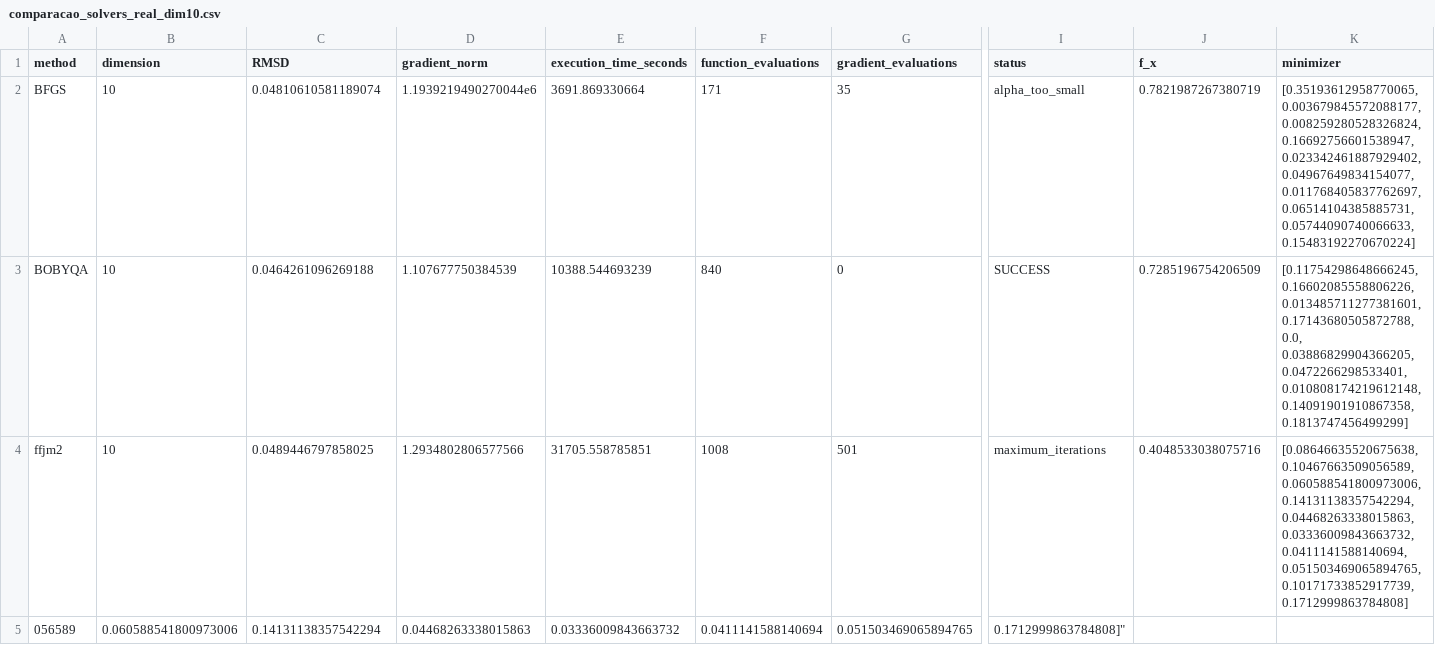
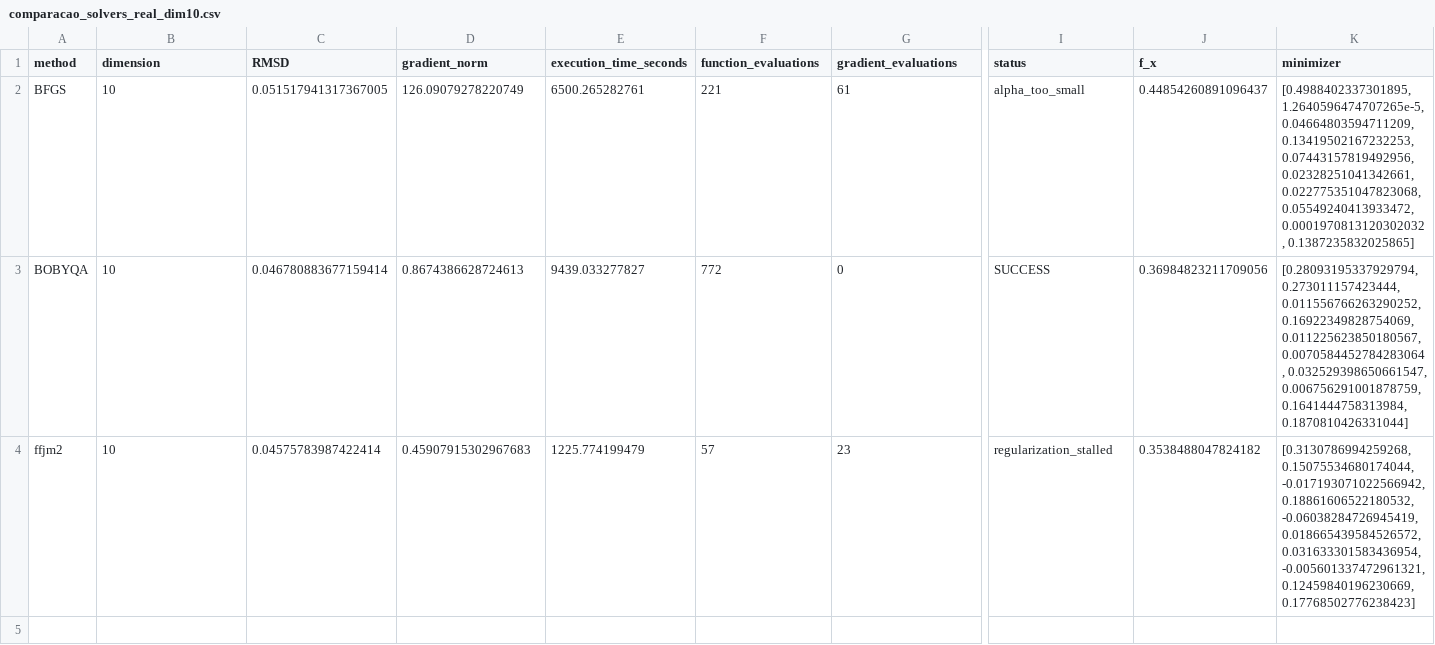
Before and after one commit to FabioAFortunato/Saint_Venant_fork_river, a CSV file: results/comparacao_solvers_real_dim10.csv, drawn as a sheet; only a part is shown, gaps mark what is left out; rows hold the shown columns only; the diff names each change by its address in the sheet, - before the commit and + after, or states it on an @@ line.

```diff
--- a/results/comparacao_solvers_real_dim10.csv
+++ b/results/comparacao_solvers_real_dim10.csv
-C2 (RMSD): 0.04810610581189074
+C2 (RMSD): 0.051517941317367005
-D2 (gradient_norm): 1.1939219490270044e6
+D2 (gradient_norm): 126.09079278220749
-E2 (execution_time_seconds): 3691.869330664
+E2 (execution_time_seconds): 6500.265282761
-F2 (function_evaluations): 171
+F2 (function_evaluations): 221
-G2 (gradient_evaluations): 35
+G2 (gradient_evaluations): 61
-J2 (f_x): 0.7821987267380719
+J2 (f_x): 0.44854260891096437
-K2 (minimizer): [0.35193612958770065, 0.003679845572088177, 0.008259280528326824, 0.16692756601538947, 0.023342461887929402, 0.04967649834154077, 0.011768405837762697, 0.06514104385885731, 0.05744090740066633, 0.15483192270670224]
+K2 (minimizer): [0.4988402337301895, 1.2640596474707265e-5, 0.04664803594711209, 0.13419502167232253, 0.07443157819492956, 0.02328251041342661, 0.022775351047823068, 0.05549240413933472, 0.0001970813120302032, 0.1387235832025865]
-C3 (RMSD): 0.0464261096269188
+C3 (RMSD): 0.046780883677159414
-D3 (gradient_norm): 1.107677750384539
+D3 (gradient_norm): 0.8674386628724613
-E3 (execution_time_seconds): 10388.544693239
+E3 (execution_time_seconds): 9439.033277827
-F3 (function_evaluations): 840
+F3 (function_evaluations): 772
-J3 (f_x): 0.7285196754206509
+J3 (f_x): 0.36984823211709056
-K3 (minimizer): [0.11754298648666245, 0.16602085558806226, 0.013485711277381601, 0.17143680505872788, 0.0, 0.03886829904366205, 0.0472266298533401, 0.010808174219612148, 0.14091901910867358, 0.1813747456499299]
+K3 (minimizer): [0.28093195337929794, 0.273011157423444, 0.011556766263290252, 0.16922349828754069, 0.011225623850180567, 0.0070584452784283064, 0.032529398650661547, 0.006756291001878759, 0.1641444758313984, 0.1870810426331044]
-C4 (RMSD): 0.0489446797858025
+C4 (RMSD): 0.04575783987422414
-D4 (gradient_norm): 1.2934802806577566
+D4 (gradient_norm): 0.45907915302967683
-E4 (execution_time_seconds): 31705.558785851
+E4 (execution_time_seconds): 1225.774199479
-F4 (function_evaluations): 1008
+F4 (function_evaluations): 57
-G4 (gradient_evaluations): 501
+G4 (gradient_evaluations): 23
-I4 (status): maximum_iterations
+I4 (status): regularization_stalled
-J4 (f_x): 0.4048533038075716
+J4 (f_x): 0.3538488047824182
-K4 (minimizer): [0.08646635520675638, 0.10467663509056589, 0.060588541800973006, 0.14131138357542294, 0.04468263338015863, 0.03336009843663732, 0.0411141588140694, 0.051503469065894765, 0.10171733852917739, 0.1712999863784808]
+K4 (minimizer): [0.3130786994259268, 0.15075534680174044, -0.017193071022566942, 0.18861606522180532, -0.06038284726945419, 0.018665439584526572, 0.031633301583436954, -0.005601337472961321, 0.12459840196230669, 0.17768502776238423]
-row 5: 056589 | 0.060588541800973006 | 0.14131138357542294 | 0.04468263338015863 | 0.03336009843663732 | 0.0411141588140694 | 0.051503469065894765 | 0.1712999863784808]"
```
Also changed, not shown: results/comparacao_solvers_real_dim2.csv, results/comparacao_solvers_twin_dim10.csv, 4 other files.
